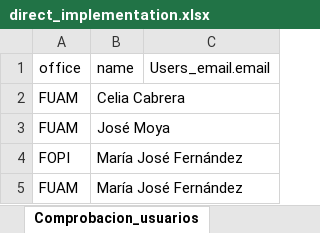
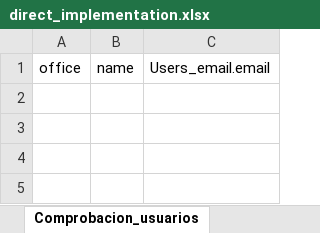
Before and after one commit to ACNUR-Ecuador/OSMOSYS_2022, an Excel workbook: DataImport/import/direct_implementation/direct_implementation.xlsx, sheet Comprobacion_usuarios, drawn as a sheet; values as stored, in another font and other column widths than the file's, no borders; table styles not drawn; the diff names each change by its address in the sheet, - before the commit and + after, or states it on an @@ line.

```diff
--- a/DataImport/import/direct_implementation/direct_implementation.xlsx (sheet Comprobacion_usuarios)
+++ b/DataImport/import/direct_implementation/direct_implementation.xlsx (sheet Comprobacion_usuarios)
-row 2: FUAM | Celia Cabrera
-row 3: FUAM | José Moya
-row 4: FOPI | María José Fernández
-row 5: FUAM | María José Fernández
```
Also changed, not shown: sheet asignaciona_a_ingresar, sheet AllIndicators, sheet SOGU, sheet osmosys_users, sheet AllUsers, sheet Users_email, 2 more sheets, DataImport/import/direct_implementation/ACNUR Ecuador selección indicadores de producto Implementación Directa 2022.xlsx, 2 other files.
